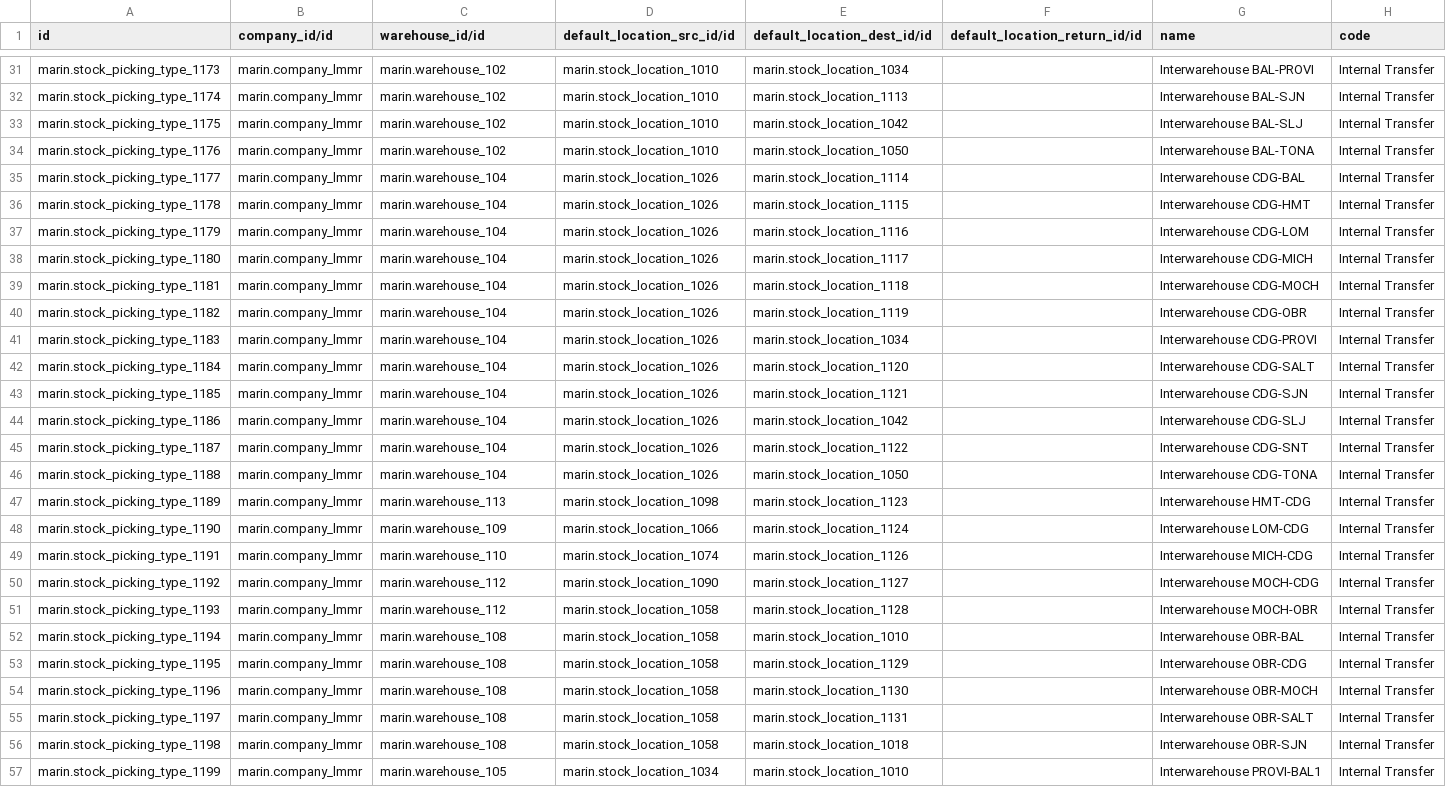
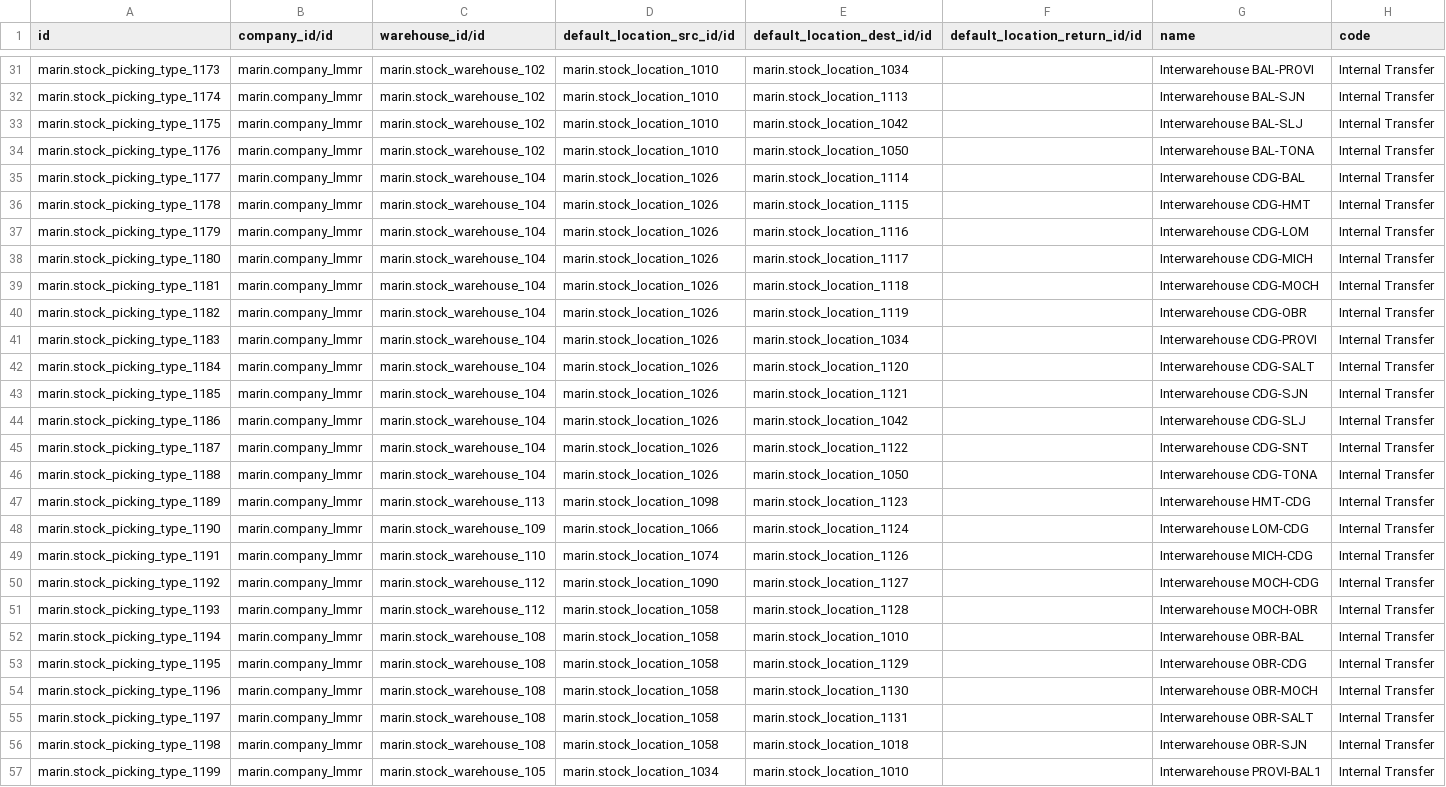
Before and after one commit to maringuadarrama/addons_custom, a CSV file: marin/data/stock.picking.type.csv, drawn as a sheet; only a part is shown, gaps mark what is left out; the diff covers the shown part only; the diff names each change by its address in the sheet, - before the commit and + after, or states it on an @@ line.

Commit message:
stock.picking.type.csv

```diff
--- a/marin/data/stock.picking.type.csv
+++ b/marin/data/stock.picking.type.csv
-C31:C34 (warehouse_id/id): marin.warehouse_102
+C31:C34 (warehouse_id/id): marin.stock_warehouse_102
-C35:C46 (warehouse_id/id): marin.warehouse_104
+C35:C46 (warehouse_id/id): marin.stock_warehouse_104
-C47 (warehouse_id/id): marin.warehouse_113
+C47 (warehouse_id/id): marin.stock_warehouse_113
-C48 (warehouse_id/id): marin.warehouse_109
+C48 (warehouse_id/id): marin.stock_warehouse_109
-C49 (warehouse_id/id): marin.warehouse_110
+C49 (warehouse_id/id): marin.stock_warehouse_110
-C50:C51 (warehouse_id/id): marin.warehouse_112
+C50:C51 (warehouse_id/id): marin.stock_warehouse_112
-C52:C56 (warehouse_id/id): marin.warehouse_108
+C52:C56 (warehouse_id/id): marin.stock_warehouse_108
-C57 (warehouse_id/id): marin.warehouse_105
+C57 (warehouse_id/id): marin.stock_warehouse_105
```
Also changed, not shown: 39 edited cells elsewhere in this file.
